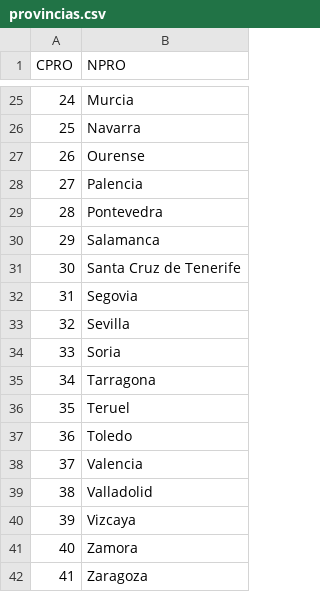
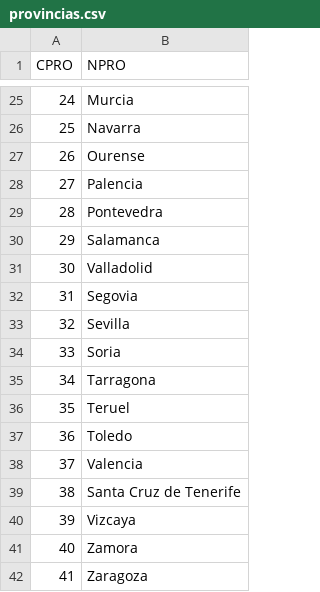
Before and after one commit to Obijuan88/ETSweatherproject, a CSV file: ETSweatherproject/CSV/provincias.csv, drawn as a sheet; only a part is shown, gaps mark what is left out.

```diff
--- a/ETSweatherproject/CSV/provincias.csv
+++ b/ETSweatherproject/CSV/provincias.csv
@@ -30,3 +30,3 @@ CPRO;NPRO
 29;Salamanca
-30;Santa Cruz de Tenerife
+30;Valladolid
 31;Segovia
@@ -38,3 +38,3 @@ CPRO;NPRO
 37;Valencia
-38;Valladolid
+38;Santa Cruz de Tenerife
 39;Vizcaya
```
Also changed, not shown: 3 other files.
